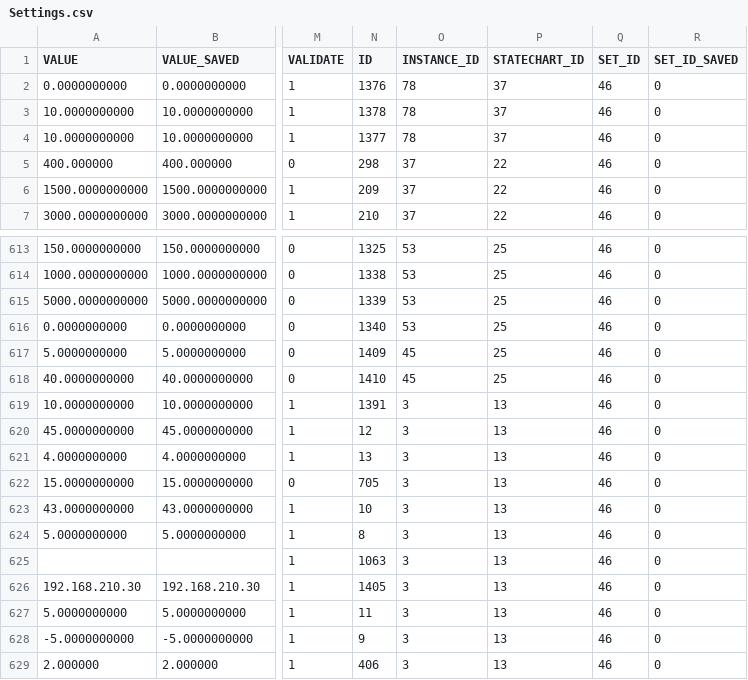
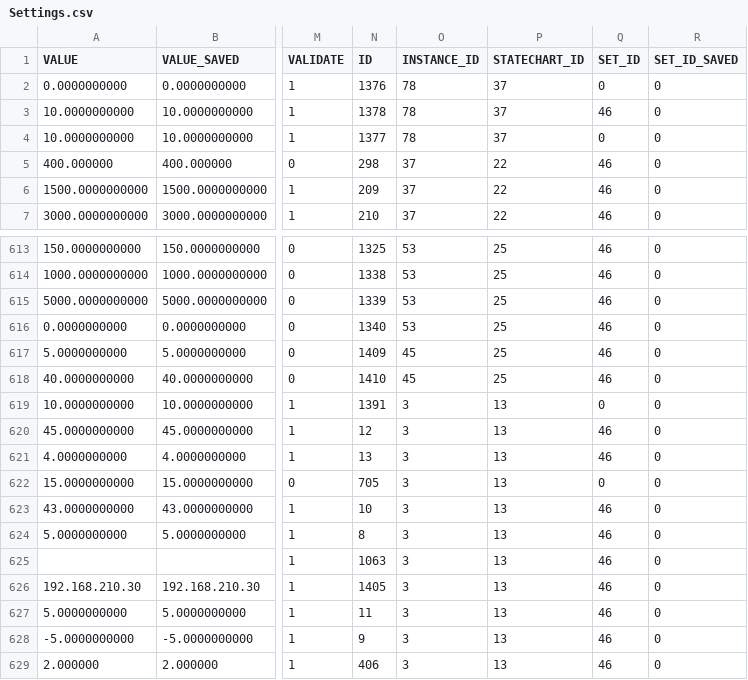
Before and after one commit to lsst-ts/ts_llconfig_mtcs, a CSV file: MTMount/Settings.csv, drawn as a sheet; only a part is shown, gaps mark what is left out; the diff names each change by its address in the sheet, - before the commit and + after, or states it on an @@ line.

Commit message:
Files committed automatically by /home/lsst/LSST/mariadb-docker/settingsBackupCommit.sh script.

```diff
--- a/MTMount/Settings.csv
+++ b/MTMount/Settings.csv
-Q2 (SET_ID): 46
+Q2 (SET_ID): 0
-Q4 (SET_ID): 46
+Q4 (SET_ID): 0
-Q619 (SET_ID): 46
+Q619 (SET_ID): 0
-Q622 (SET_ID): 46
+Q622 (SET_ID): 0
```
